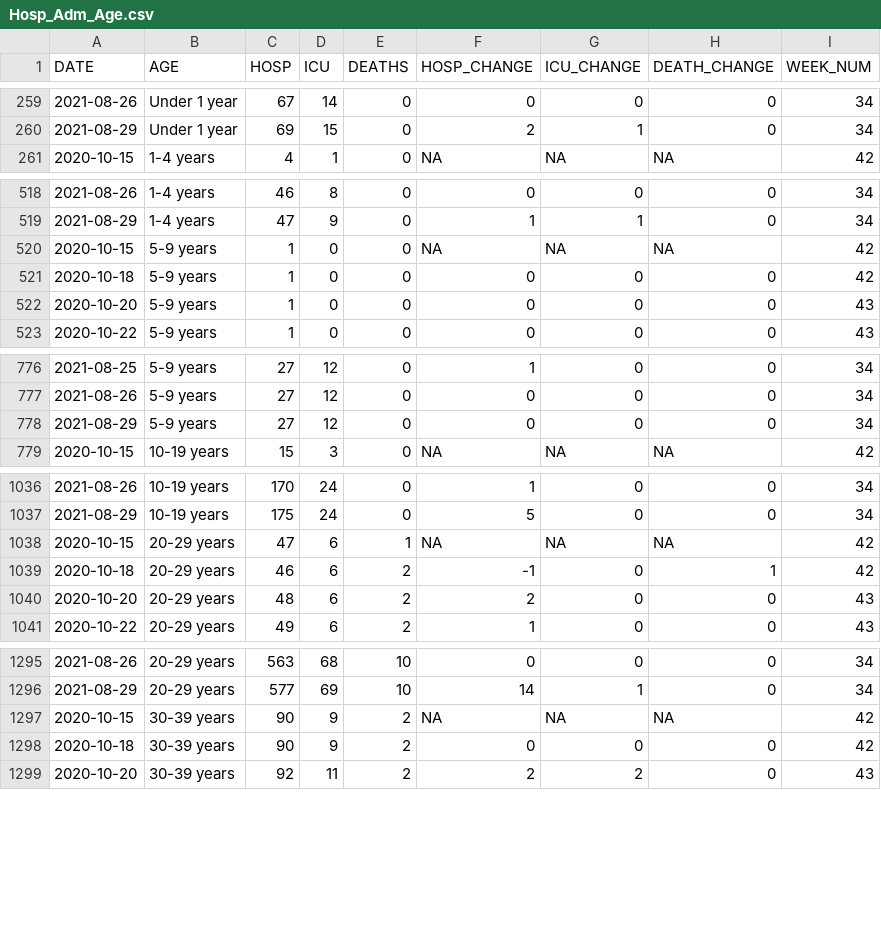
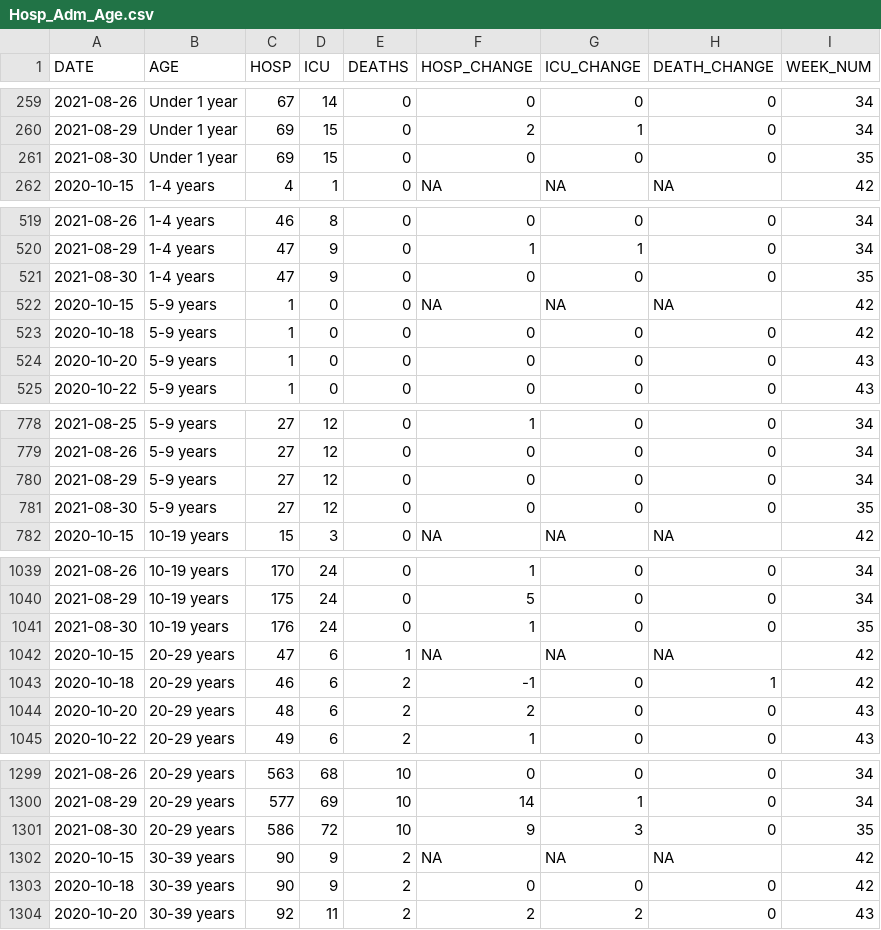
Before and after one commit to aryntoombs/Alberta-Covid-Data, a CSV file: Hosp_Adm_Age.csv, drawn as a sheet; only a part is shown, gaps mark what is left out; the diff covers the shown part only; the diff names each change by its address in the sheet, - before the commit and + after, or states it on an @@ line.

```diff
--- a/Hosp_Adm_Age.csv
+++ b/Hosp_Adm_Age.csv
+row 261: 2021-08-30 | Under 1 year | 69 | 15 | 0 | 0 | 0 | 0 | 35
+row 521: 2021-08-30 | 1-4 years | 47 | 9 | 0 | 0 | 0 | 0 | 35
+row 781: 2021-08-30 | 5-9 years | 27 | 12 | 0 | 0 | 0 | 0 | 35
+row 1041: 2021-08-30 | 10-19 years | 176 | 24 | 0 | 1 | 0 | 0 | 35
+row 1301: 2021-08-30 | 20-29 years | 586 | 72 | 10 | 9 | 3 | 0 | 35
```
Also changed, not shown: 7 added rows elsewhere in this file, Alberta_Provincial_Trends.csv, Alberta_Regional_Testing_Trends.csv, 2 other files.
